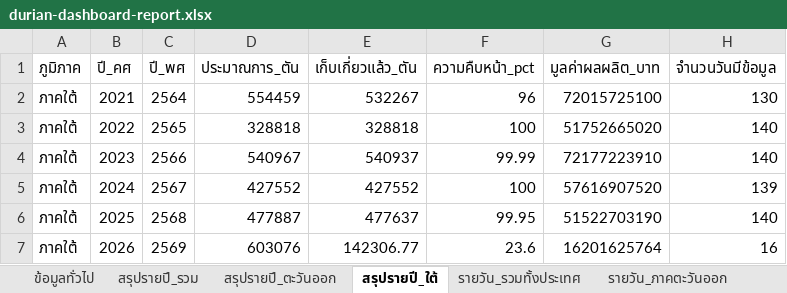
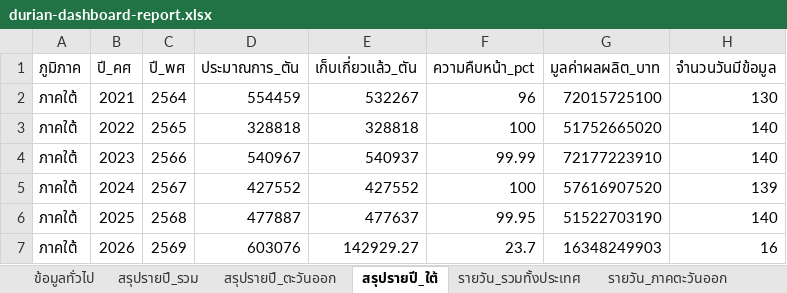
Before and after one commit to yohaken/cursor-agent, an Excel workbook: data/durian-dashboard-report.xlsx, sheet สรุปรายปี_ใต้, drawn as a sheet; values as stored, in another font and other column widths than the file's, no borders; the diff names each change by its address in the sheet, - before the commit and + after, or states it on an @@ line.

```diff
--- a/data/durian-dashboard-report.xlsx (sheet สรุปรายปี_ใต้)
+++ b/data/durian-dashboard-report.xlsx (sheet สรุปรายปี_ใต้)
-E7 (เก็บเกี่ยวแล้ว_ตัน): 142306.77
+E7 (เก็บเกี่ยวแล้ว_ตัน): 142929.27
-F7 (ความคืบหน้า_pct): 23.6
+F7 (ความคืบหน้า_pct): 23.7
-G7 (มูลค่าผลผลิต_บาท): 16201625764
+G7 (มูลค่าผลผลิต_บาท): 16348249903
```
Also changed, not shown: sheet รายวัน_ภาคใต้, sheet รายสัปดาห์_รวม, sheet รายวัน_รวมทั้งประเทศ, sheet รายวัน_ภาคตะวันออก, sheet สรุปรายปี_รวม, sheet สรุปรายปี_ตะวันออก, 1 more sheet, 5 other files.
